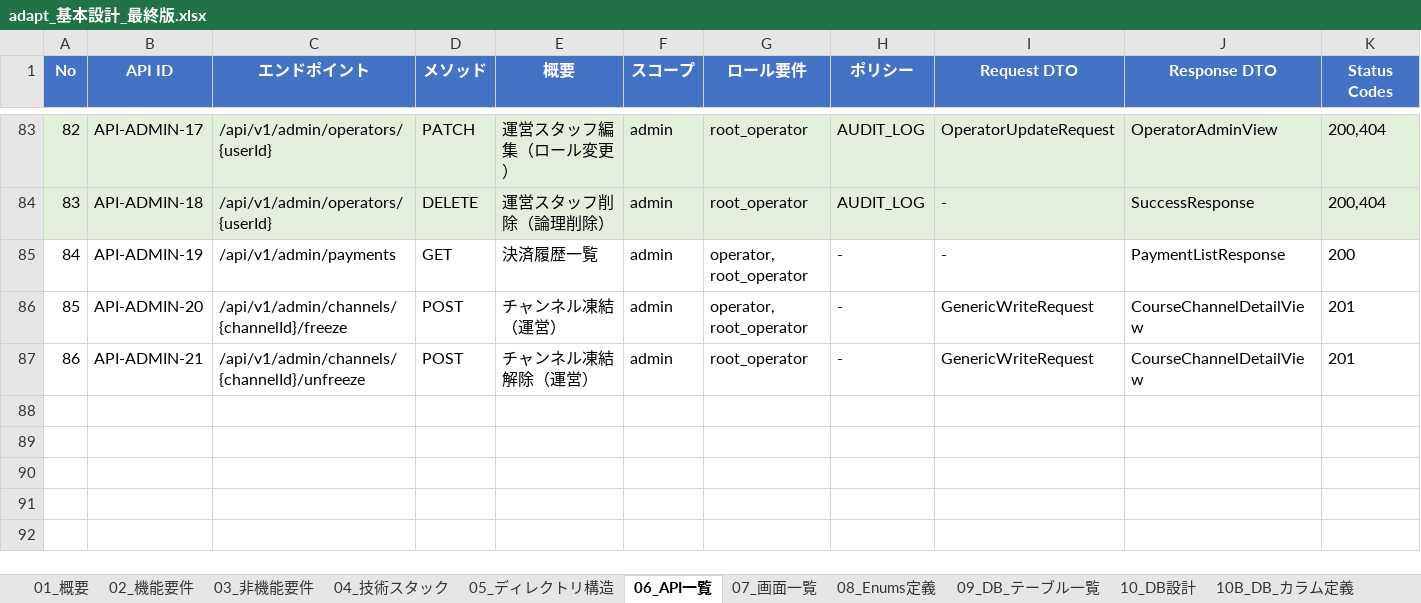
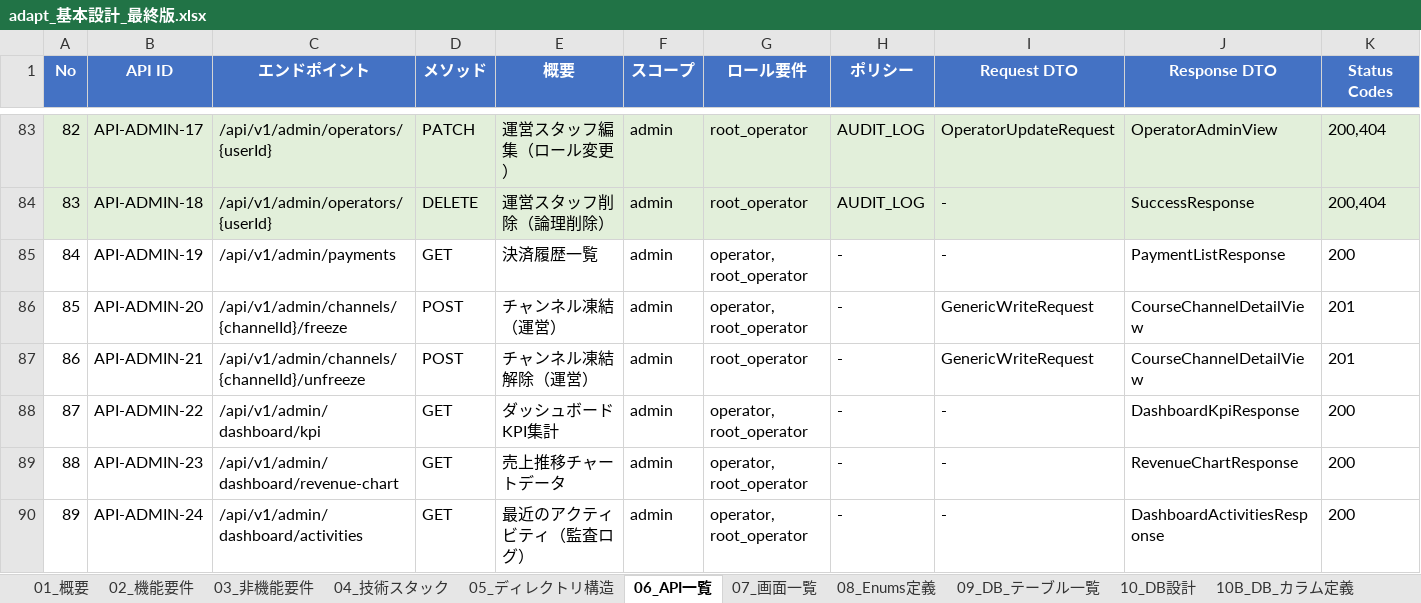
Before and after one commit to adapt-yuta-yoshimura/adapt-app-v3, an Excel workbook: docs/design/adapt_基本設計_最終版.xlsx, sheet 06_API一覧, drawn as a sheet; only a part is shown, gaps mark what is left out; values as stored, in another font and other column widths than the file's, no borders; rows hold the shown columns only; the diff names each change by its address in the sheet, - before the commit and + after, or states it on an @@ line.

```diff
--- a/docs/design/adapt_基本設計_最終版.xlsx (sheet 06_API一覧)
+++ b/docs/design/adapt_基本設計_最終版.xlsx (sheet 06_API一覧)
+row 88: 87 | API-ADMIN-22 | /api/v1/admin/dashboard/kpi | GET | ダッシュボードKPI集計 | admin | operator, root_operator | - | - | DashboardKpiResponse | 200
+row 89: 88 | API-ADMIN-23 | /api/v1/admin/dashboard/revenue-chart | GET | 売上推移チャートデータ | admin | operator, root_operator | - | - | RevenueChartResponse | 200
+row 90: 89 | API-ADMIN-24 | /api/v1/admin/dashboard/activities | GET | 最近のアクティビティ（監査ログ） | admin | operator, root_operator | - | - | DashboardActivitiesResponse | 200
```
Also changed, not shown: sheet 99_変更履歴, sheet 07_画面一覧.
